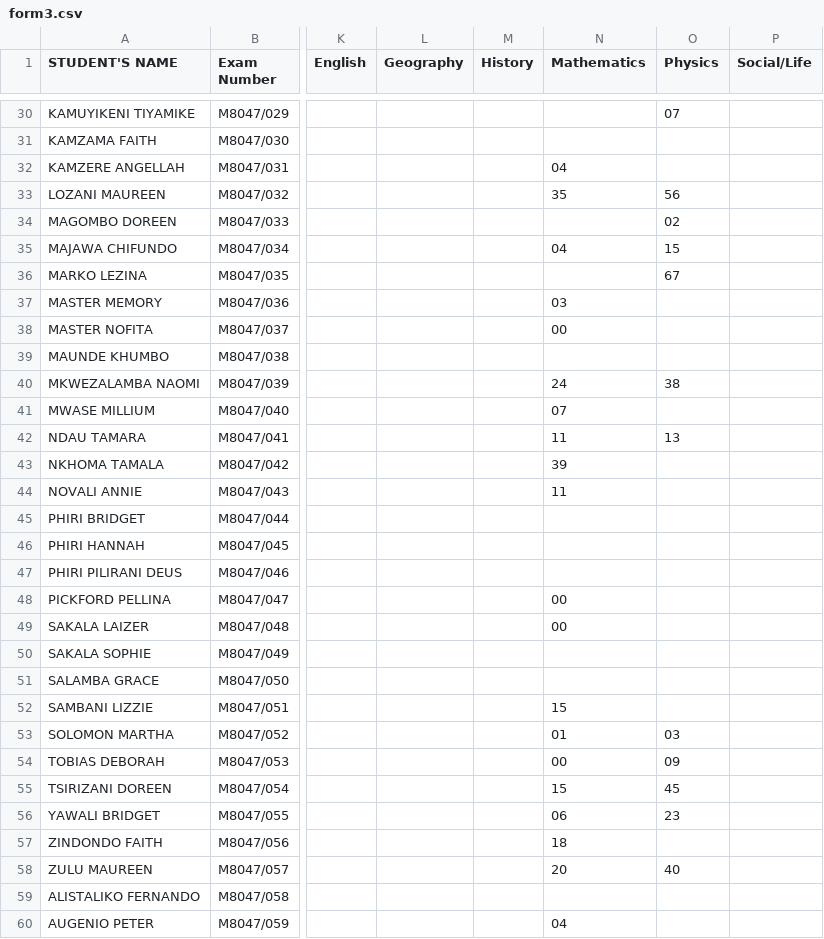
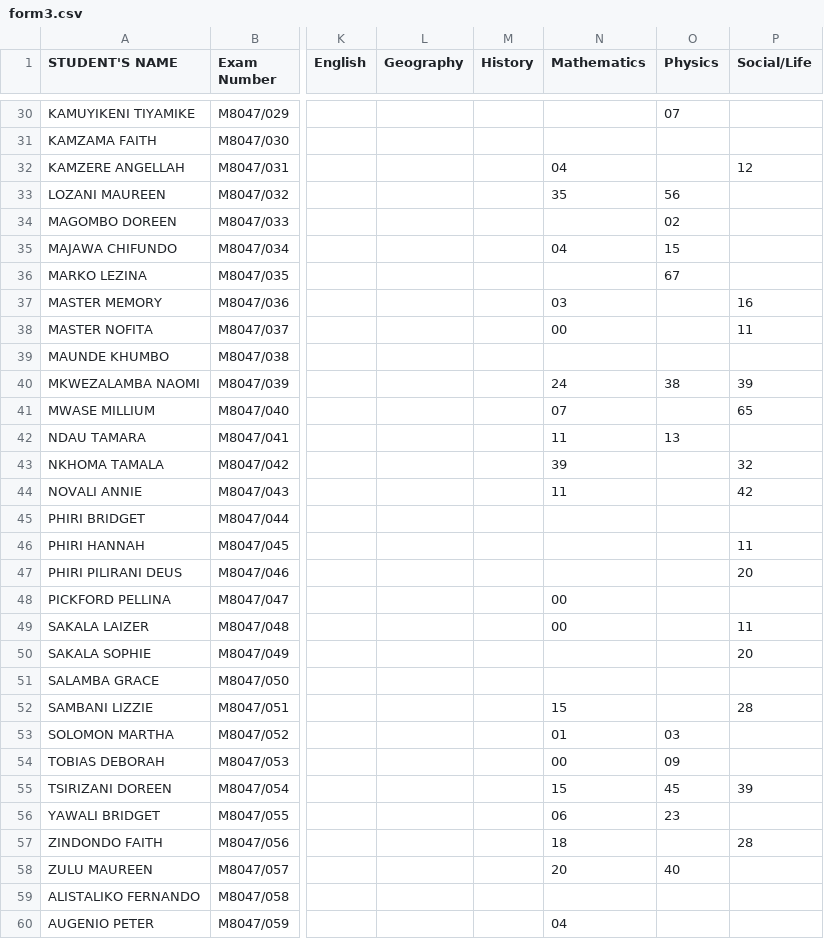
Before and after one commit to magawass/m1, a CSV file: form3.csv, drawn as a sheet; only a part is shown, gaps mark what is left out; the diff covers the shown part only; the diff names each change by its address in the sheet, - before the commit and + after, or states it on an @@ line.

Commit message:
Update: form3 - Social/Life (8/10/2026, 10:51:50 AM)

```diff
--- a/form3.csv
+++ b/form3.csv
-P32 (Social/Life): (empty)
+P32 (Social/Life): 12
-P37 (Social/Life): (empty)
+P37 (Social/Life): 16
-P38 (Social/Life): (empty)
+P38 (Social/Life): 11
-P40 (Social/Life): (empty)
+P40 (Social/Life): 39
-P41 (Social/Life): (empty)
+P41 (Social/Life): 65
-P43 (Social/Life): (empty)
+P43 (Social/Life): 32
-P44 (Social/Life): (empty)
+P44 (Social/Life): 42
-P46 (Social/Life): (empty)
+P46 (Social/Life): 11
-P47 (Social/Life): (empty)
+P47 (Social/Life): 20
-P49 (Social/Life): (empty)
+P49 (Social/Life): 11
-P50 (Social/Life): (empty)
+P50 (Social/Life): 20
-P52 (Social/Life): (empty)
+P52 (Social/Life): 28
-P55 (Social/Life): (empty)
+P55 (Social/Life): 39
-P57 (Social/Life): (empty)
+P57 (Social/Life): 28
```
Also changed, not shown: 35 edited cells elsewhere in this file.
